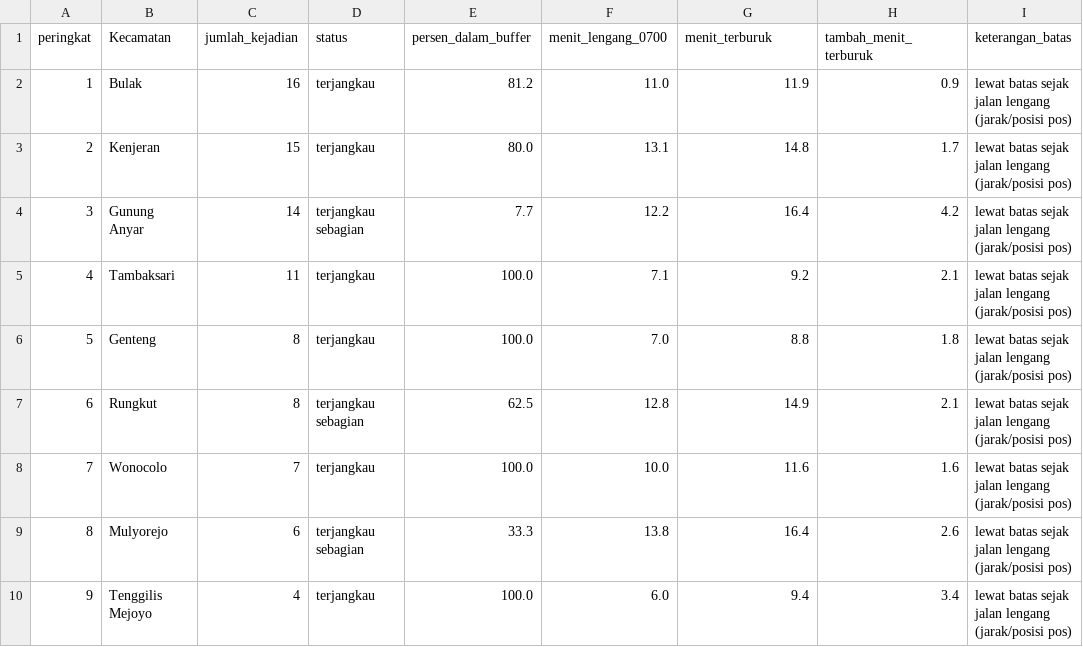
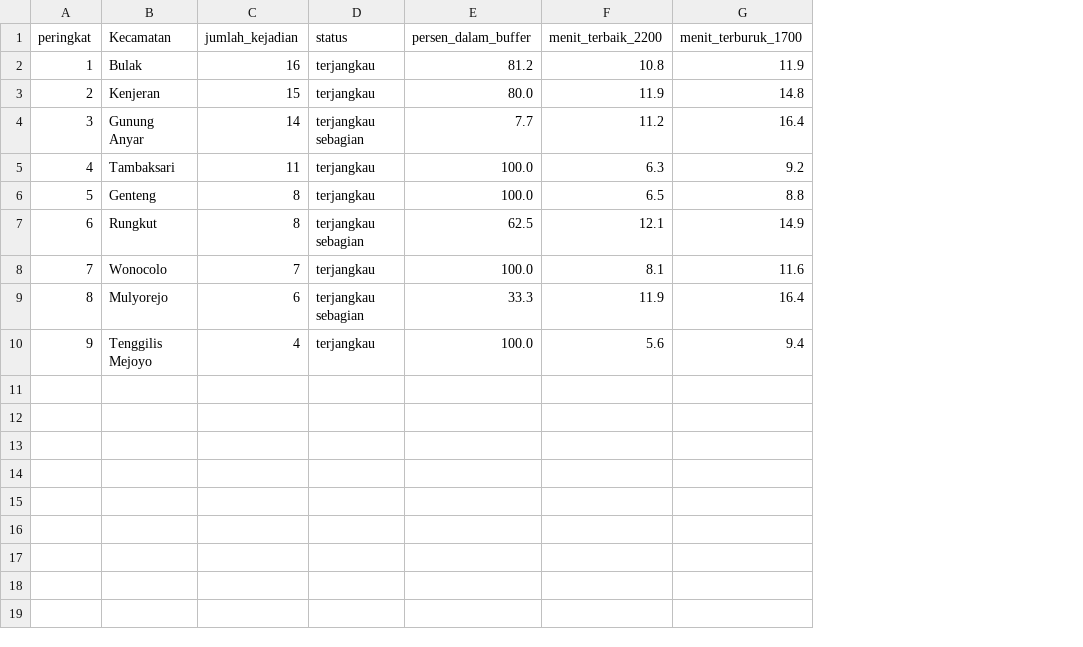
Before and after one commit to Sean-230/Comgraph_AFL2, a CSV file: output/prioritas_pos_baru.csv, drawn as a sheet; removed rows and columns are numbered as before the commit, all else as after; the diff names each change by its address in the sheet, - before the commit and + after, or states it on an @@ line.

Commit message:
Perbaiki urutan jam skenario, ganti nama pos Pasar Turi, dan rapikan output
- JAM_SKENARIO: pindahkan malam 22:00 ke posisi pertama sebagai jam lengang
  pembanding. Kolom tambah_menit_terburuk dan keterangan_batas di ringkasan
  kini dihitung terhadap 22.00, sehingga sama dengan teks kesimpulan
  (rata-rata +2,8 menit; terbesar Gunung Anyar +5,2). Angka waktu tempuh per
  jam tidak berubah. Jam pagi tetap 07:00.
- Komentar config diperbaiki: jam pertama = jam lengang pembanding.
- Ganti nama pos "Mako Pasar Turi" menjadi "Dinas Pemadam Kebakaran Kota
  Surabaya (Pasar Turi)" sesuai nama di Google Maps (Jl. Pasar Turi No.21,
  Bubutan). Koordinat dan jenis (rayon) tidak diubah.
- Sel pertama notebook: perbarui catatan perbedaan dengan proposal (jam
  skenario dan pos yang melayani tiap kecamatan sudah usang).
- Teks kesimpulan (bagian 10): sesuaikan nama pos.
- Output dibuat ulang: peta HTML, ringkasan, cakupan, profil 24 jam;
  prioritas_pos_baru.csv disamakan dengan tabel di teks kesimpulan.
- Hapus peta usang peta_waktu_tempuh_lengang_0200.html dan
  peta_waktu_tempuh_lengang_0700.html (skenario sudah tidak dipakai).

```diff
--- a/output/prioritas_pos_baru.csv
+++ b/output/prioritas_pos_baru.csv
-column F (menit_lengang_0700), rows 2-10: 11.0 | 13.1 | 12.2 | 7.1 | 7.0 | 12.8 | 10.0 | 13.8 | 6.0
+column F (menit_terbaik_2200), rows 2-10: 10.8 | 11.9 | 11.2 | 6.3 | 6.5 | 12.1 | 8.1 | 11.9 | 5.6
-column H (tambah_menit_terburuk), rows 2-10: 0.9 | 1.7 | 4.2 | 2.1 | 1.8 | 2.1 | 1.6 | 2.6 | 3.4
-column I (keterangan_batas), rows 2-10: all lewat batas sejak jalan lengang (jarak/posisi pos)
-G1: menit_terburuk
+G1: menit_terburuk_1700
```
Also changed, not shown: data/pos_damkar.csv, output/cakupan_titik_2026.csv, 12 other files.
